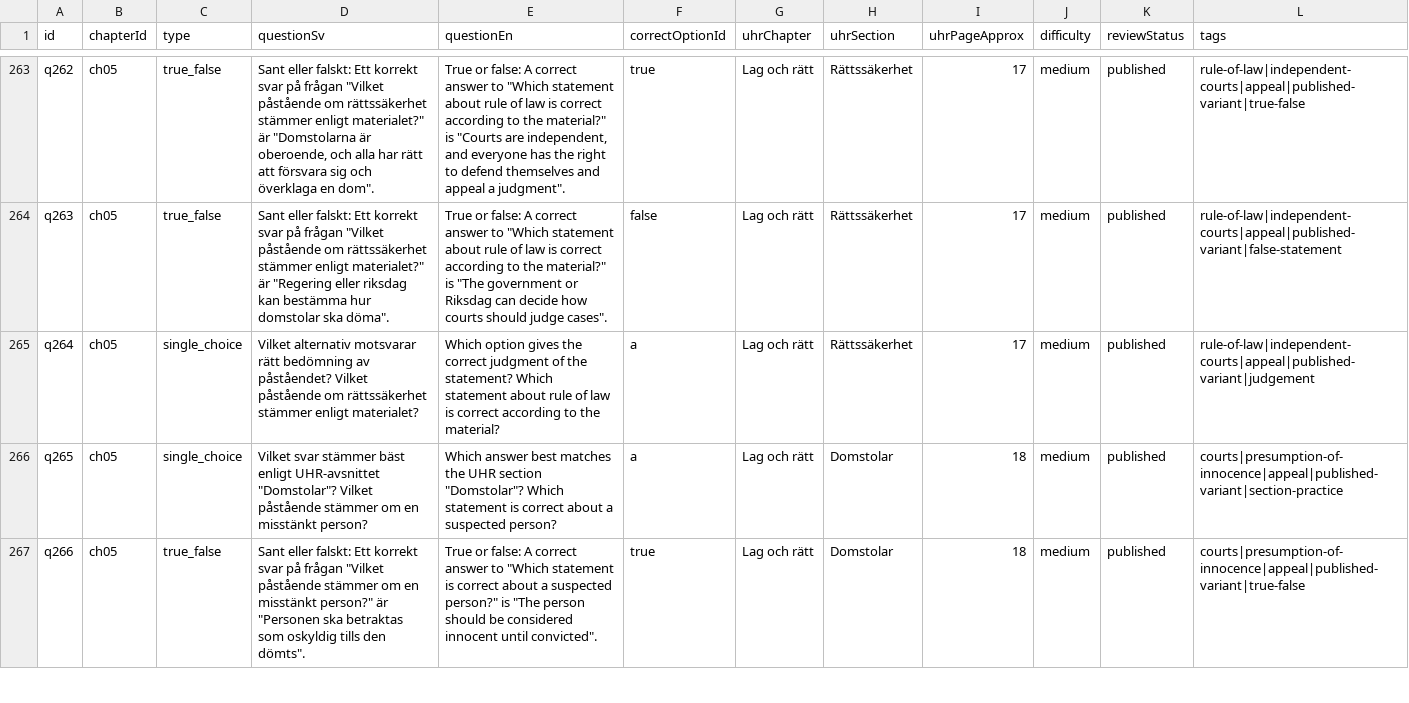
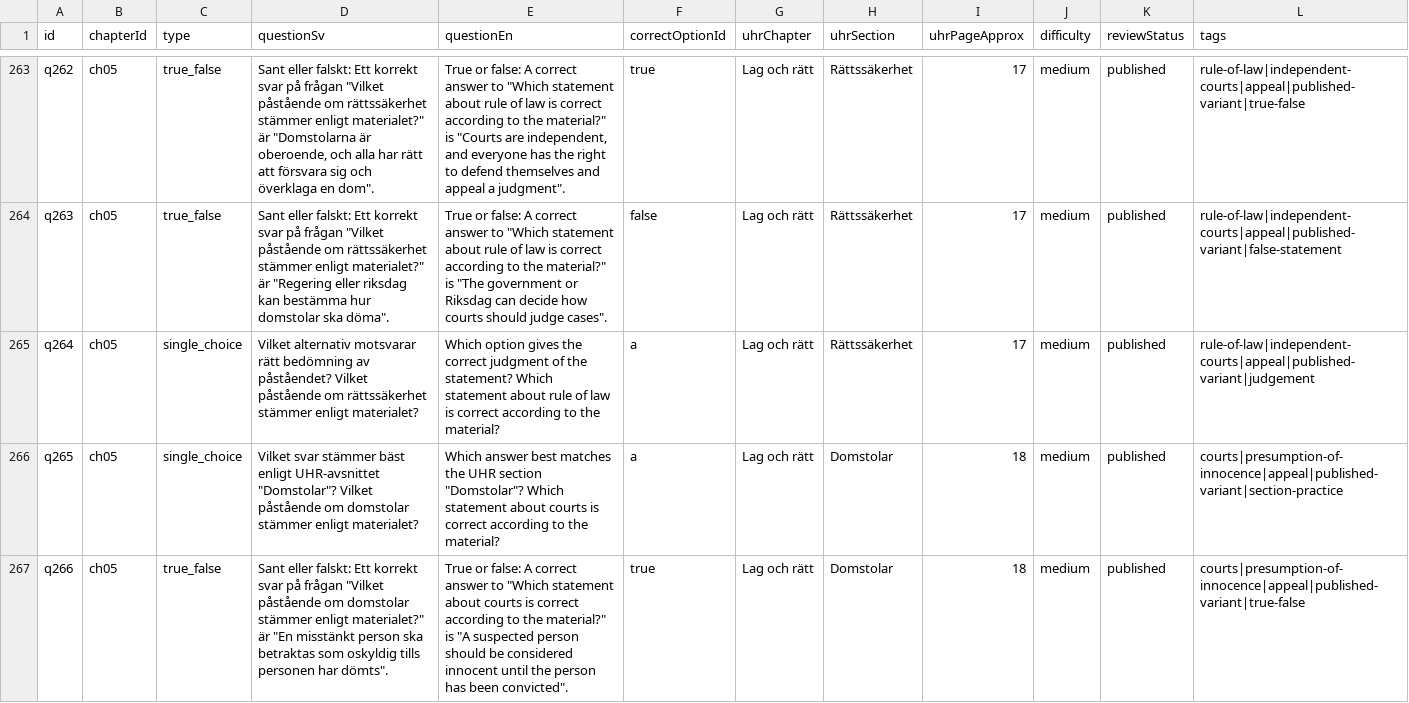
Before and after one commit to SzeChunYiu/Swedish_Civic_Test, a CSV file: content/question-bank.csv, drawn as a sheet; only a part is shown, gaps mark what is left out; the diff covers the shown part only.

```diff
--- a/content/question-bank.csv
+++ b/content/question-bank.csv
@@ -265,3 +265,3 @@
 "q264","ch05","single_choice","Vilket alternativ motsvarar rätt bedömning av påståendet? Vilket påstående om rättssäkerhet stämmer enligt materialet?","Which option gives the correct judgment of the statement? Which statement about rule of law is correct according to the material?","a","Lag och rätt","Rättssäkerhet","17","medium","published","rule-of-law|independent-courts|appeal|published-variant|judgement"
-"q265","ch05","single_choice","Vilket svar stämmer bäst enligt UHR-avsnittet ""Domstolar""? Vilket påstående stämmer om en misstänkt person?","Which answer best matches the UHR section ""Domstolar""? Which statement is correct about a suspected person?","a","Lag och rätt","Domstolar","18","medium","published","courts|presumption-of-innocence|appeal|published-variant|section-practice"
-"q266","ch05","true_false","Sant eller falskt: Ett korrekt svar på frågan ""Vilket påstående stämmer om en misstänkt person?"" är ""Personen ska betraktas som oskyldig tills den dömts"".","True or false: A correct answer to ""Which statement is correct about a suspected person?"" is ""The person should be considered innocent until convicted"".","true","Lag och rätt","Domstolar","18","medium","published","courts|presumption-of-innocence|appeal|published-variant|true-false"
+"q265","ch05","single_choice","Vilket svar stämmer bäst enligt UHR-avsnittet ""Domstolar""? Vilket påstående om domstolar stämmer enligt materialet?","Which answer best matches the UHR section ""Domstolar""? Which statement about courts is correct according to the material?","a","Lag och rätt","Domstolar","18","medium","published","courts|presumption-of-innocence|appeal|published-variant|section-practice"
+"q266","ch05","true_false","Sant eller falskt: Ett korrekt svar på frågan ""Vilket påstående om domstolar stämmer enligt materialet?"" är ""En misstänkt person ska betraktas som oskyldig tills personen har dömts"".","True or false: A correct answer to ""Which statement about courts is correct according to the material?"" is ""A suspected person should be considered innocent until the person has been convicted"".","true","Lag och rätt","Domstolar","18","medium","published","courts|presumption-of-innocence|appeal|published-variant|true-false"
```
Also changed, not shown: 6 edited cells elsewhere in this file, 12 other files.
